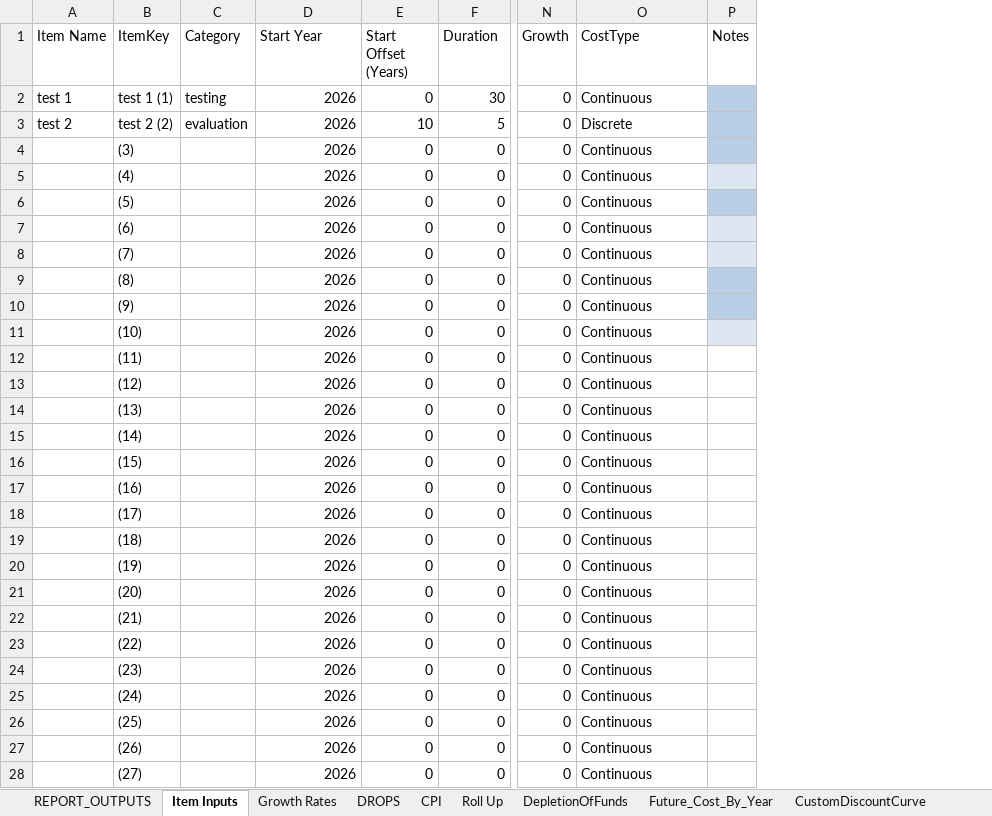
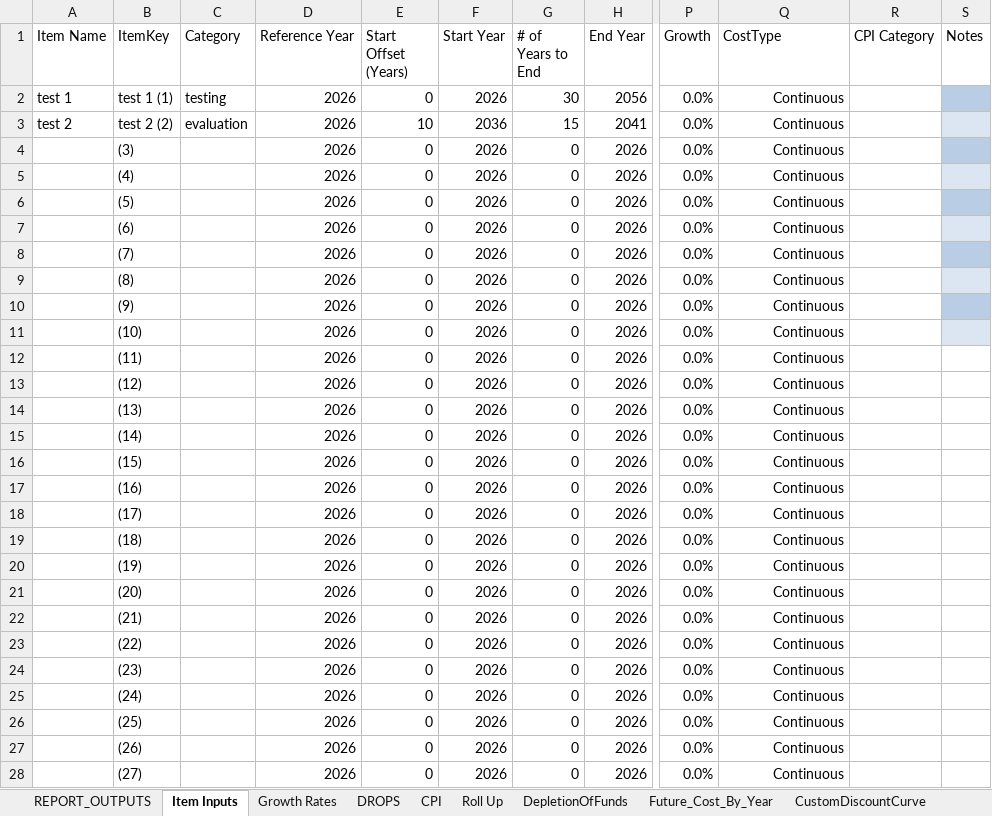
Before and after one commit to ebusseyst/EconAutomation-REP, an Excel workbook: EconAutomation/src/supporting_docs/econ_wb_templates/WorkingCalc_Current.xlsm, sheet Item Inputs, drawn as a sheet; only a part is shown, gaps mark what is left out; values as stored, in another font and other column widths than the file's, no borders; table styles not drawn; addresses are those after the commit; the diff covers the shown part only; the diff names each change by its address in the sheet, - before the commit and + after, or states it on an @@ line.

```diff
--- a/EconAutomation/src/supporting_docs/econ_wb_templates/WorkingCalc_Current.xlsm (sheet Item Inputs)
+++ b/EconAutomation/src/supporting_docs/econ_wb_templates/WorkingCalc_Current.xlsm (sheet Item Inputs)
+column F (Start Year), rows 2-28: 2026 | 2036 | 2026 | 2026 | 2026 | 2026 | 2026 | 2026 | 2026 | 2026 | 2026 | 2026 | 2026 | 2026 | 2026 | 2026 | 2026 | 2026 | 2026 | 2026 | 2026 | 2026 | 2026 | 2026 | 2026 | 2026 | 2026
+column H (End Year), rows 2-28: 2056 | 2041 | 2026 | 2026 | 2026 | 2026 | 2026 | 2026 | 2026 | 2026 | 2026 | 2026 | 2026 | 2026 | 2026 | 2026 | 2026 | 2026 | 2026 | 2026 | 2026 | 2026 | 2026 | 2026 | 2026 | 2026 | 2026
+column R (CPI Category), empty
-D1: Start Year
+D1: Reference Year
-G1: Duration
+G1: # of Years to End
-P2:P28 (Growth): 0
+P2:P28 (Growth): 0.0%
-Q2:Q28 alignment: left
+Q2:Q28 alignment: right
-G3 (# of Years to End): 5
+G3 (# of Years to End): 15
-Q3 (CostType): Discrete
+Q3 (CostType): Continuous
-S3 fill: #B9CDE5
+S3 fill: #DCE6F2
-S8 fill: #DCE6F2
+S8 fill: #B9CDE5
-S9 fill: #B9CDE5
+S9 fill: #DCE6F2
```
Also changed, not shown: 26 edited cells and cell formats elsewhere in this sheet, sheet Roll Up, sheet Discount Rates, sheet Future_Cost_By_Year, sheet CPI, sheet HelperCells, sheet PV_Totals_By_Item, 4 more sheets, formulas that keep their value, hidden cells, charts or pictures, EconAutomation/src/supporting_docs/econ_wb_templates/PV2_Current.xlsm, 1 other file.
